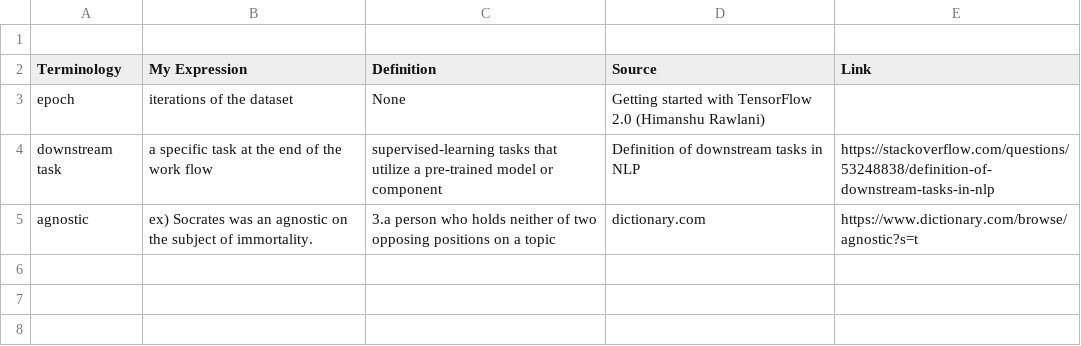
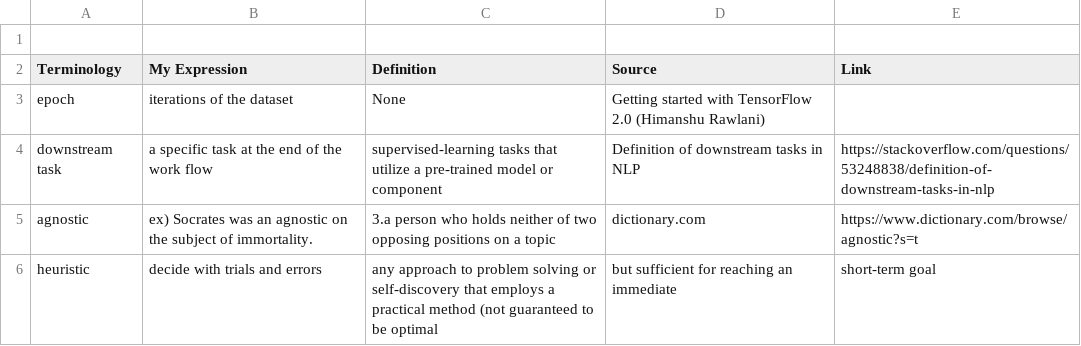
Before and after one commit to mrtonnet/topics_in, a CSV file: glossary-english.csv, drawn as a sheet; the diff names each change by its address in the sheet, - before the commit and + after, or states it on an @@ line.

Commit message:
Update glossary-english.csv

```diff
--- a/glossary-english.csv
+++ b/glossary-english.csv
+row 6: heuristic | decide with trials and errors | any approach to problem solving or self-discovery that employs a practical method (not guaranteed to be optimal | but sufficient for reaching an immediate | short-term goal
```
